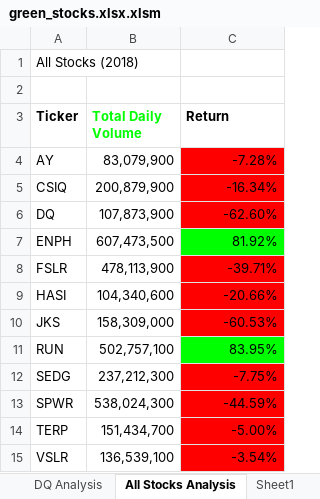
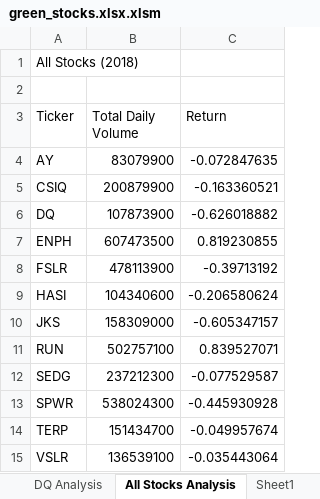
Before and after one commit to ckanchanda/VBA_Challenge, an Excel workbook: green_stocks.xlsx.xlsm, sheet All Stocks Analysis, drawn as a sheet; values as stored, in another font and other column widths than the file's, no borders; charts and pictures not drawn; the diff names each change by its address in the sheet, - before the commit and + after, or states it on an @@ line.

Commit message:
Add files via upload

```diff
--- a/green_stocks.xlsx.xlsm (sheet All Stocks Analysis)
+++ b/green_stocks.xlsx.xlsm (sheet All Stocks Analysis)
-A3:C3 bold: on
+A3:C3 bold: off
-B3 text colour: #00FF00
+B3 text colour: black
-B4 (Total Daily Volume): 83,079,900
+B4 (Total Daily Volume): 83079900
-C4 (Return): -7.28%
+C4 (Return): -0.072847635
-C4:C6 fill: #FF0000
+C4:C6 fill: none
-B5 (Total Daily Volume): 200,879,900
+B5 (Total Daily Volume): 200879900
-C5 (Return): -16.34%
+C5 (Return): -0.163360521
-B6 (Total Daily Volume): 107,873,900
+B6 (Total Daily Volume): 107873900
-C6 (Return): -62.60%
+C6 (Return): -0.626018882
-B7 (Total Daily Volume): 607,473,500
+B7 (Total Daily Volume): 607473500
-C7 (Return): 81.92%
+C7 (Return): 0.819230855
-C7 fill: #00FF00
+C7 fill: none
-B8 (Total Daily Volume): 478,113,900
+B8 (Total Daily Volume): 478113900
-C8 (Return): -39.71%
+C8 (Return): -0.39713192
-C8:C10 fill: #FF0000
+C8:C10 fill: none
-B9 (Total Daily Volume): 104,340,600
+B9 (Total Daily Volume): 104340600
-C9 (Return): -20.66%
+C9 (Return): -0.206580624
-B10 (Total Daily Volume): 158,309,000
+B10 (Total Daily Volume): 158309000
-C10 (Return): -60.53%
+C10 (Return): -0.605347157
-B11 (Total Daily Volume): 502,757,100
+B11 (Total Daily Volume): 502757100
-C11 (Return): 83.95%
+C11 (Return): 0.839527071
-C11 fill: #00FF00
+C11 fill: none
-B12 (Total Daily Volume): 237,212,300
+B12 (Total Daily Volume): 237212300
-C12 (Return): -7.75%
+C12 (Return): -0.077529587
-C12:C15 fill: #FF0000
+C12:C15 fill: none
-B13 (Total Daily Volume): 538,024,300
+B13 (Total Daily Volume): 538024300
-C13 (Return): -44.59%
+C13 (Return): -0.445930928
-B14 (Total Daily Volume): 151,434,700
+B14 (Total Daily Volume): 151434700
-C14 (Return): -5.00%
+C14 (Return): -0.049957674
-B15 (Total Daily Volume): 136,539,100
+B15 (Total Daily Volume): 136539100
-C15 (Return): -3.54%
+C15 (Return): -0.035443064
```
Also changed, not shown: sheet DQ Analysis, charts or pictures.
